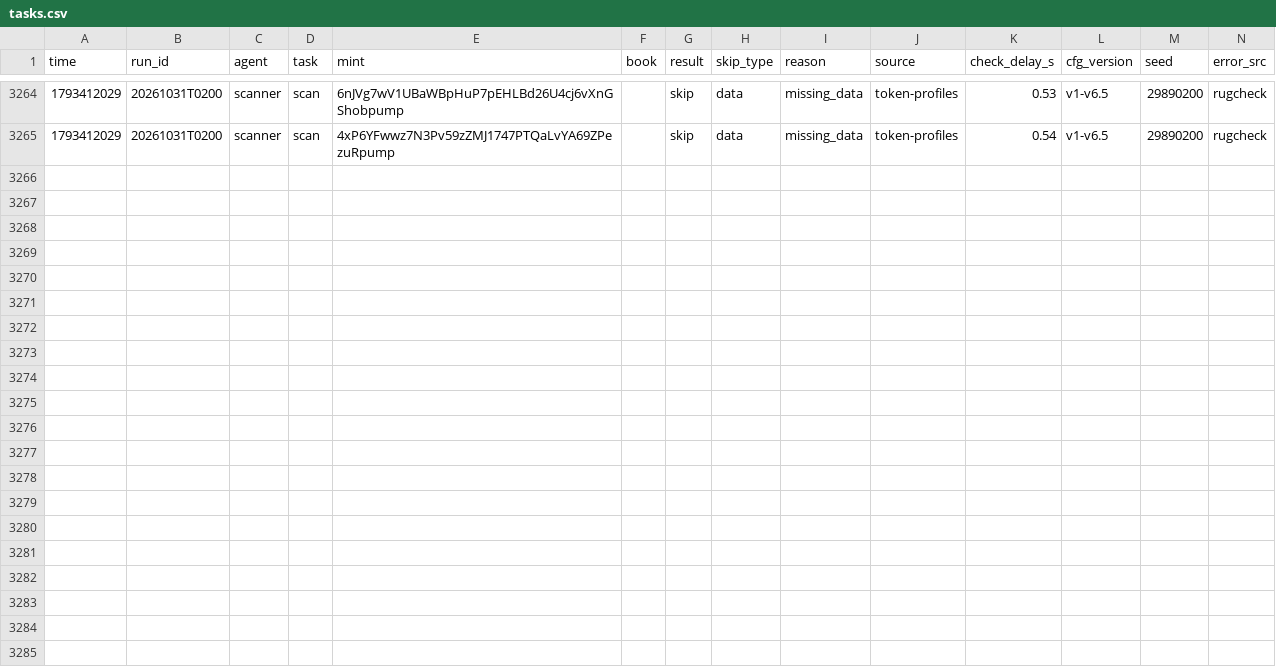
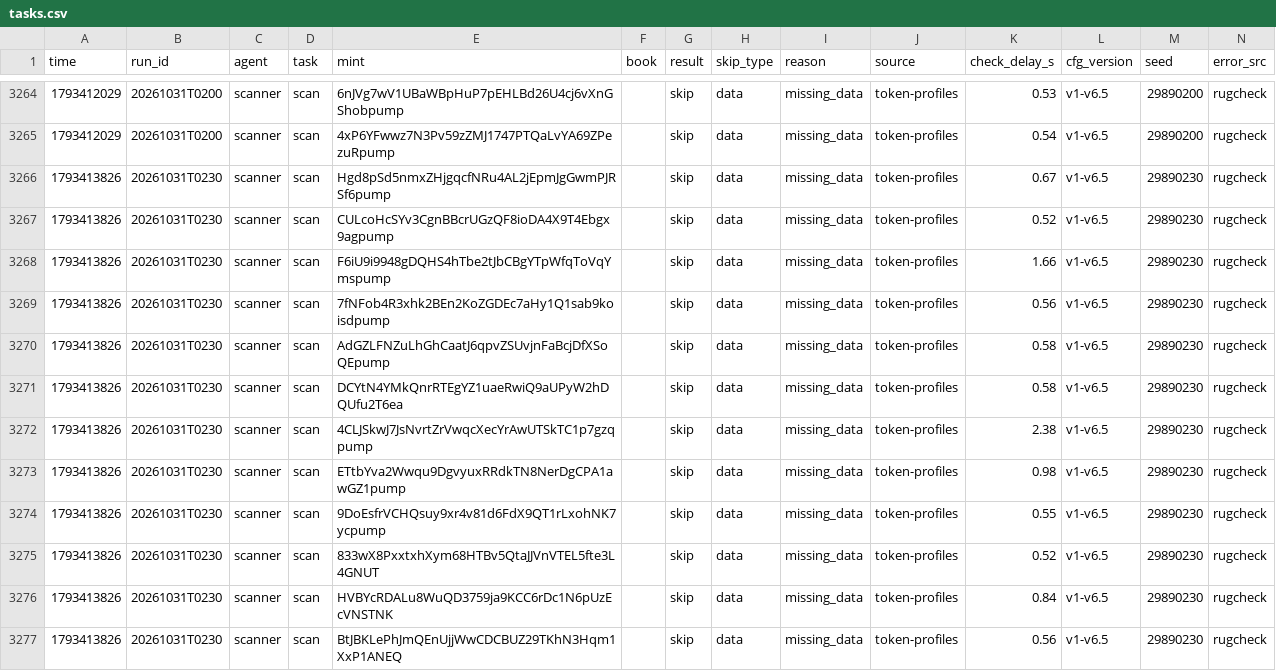
Before and after one commit to Zirqo-Dev/sightline, a CSV file: solana-desk/tasks.csv, drawn as a sheet; only a part is shown, gaps mark what is left out; the diff names each change by its address in the sheet, - before the commit and + after, or states it on an @@ line.

```diff
--- a/solana-desk/tasks.csv
+++ b/solana-desk/tasks.csv
+row 3266: 1793413826 | 20261031T0230 | scanner | scan | Hgd8pSd5nmxZHjgqcfNRu4AL2jEpmJgGwmPJRSf6pump |  | skip | data | missing_data | token-profiles | 0.67 | v1-v6.5 | 29890230 | rugcheck
+row 3267: 1793413826 | 20261031T0230 | scanner | scan | CULcoHcSYv3CgnBBcrUGzQF8ioDA4X9T4Ebgx9agpump |  | skip | data | missing_data | token-profiles | 0.52 | v1-v6.5 | 29890230 | rugcheck
+row 3268: 1793413826 | 20261031T0230 | scanner | scan | F6iU9i9948gDQHS4hTbe2tJbCBgYTpWfqToVqYmspump |  | skip | data | missing_data | token-profiles | 1.66 | v1-v6.5 | 29890230 | rugcheck
+row 3269: 1793413826 | 20261031T0230 | scanner | scan | 7fNFob4R3xhk2BEn2KoZGDEc7aHy1Q1sab9koisdpump |  | skip | data | missing_data | token-profiles | 0.56 | v1-v6.5 | 29890230 | rugcheck
+row 3270: 1793413826 | 20261031T0230 | scanner | scan | AdGZLFNZuLhGhCaatJ6qpvZSUvjnFaBcjDfXSoQEpump |  | skip | data | missing_data | token-profiles | 0.58 | v1-v6.5 | 29890230 | rugcheck
+row 3271: 1793413826 | 20261031T0230 | scanner | scan | DCYtN4YMkQnrRTEgYZ1uaeRwiQ9aUPyW2hDQUfu2T6ea |  | skip | data | missing_data | token-profiles | 0.58 | v1-v6.5 | 29890230 | rugcheck
+row 3272: 1793413826 | 20261031T0230 | scanner | scan | 4CLJSkwJ7JsNvrtZrVwqcXecYrAwUTSkTC1p7gzqpump |  | skip | data | missing_data | token-profiles | 2.38 | v1-v6.5 | 29890230 | rugcheck
+row 3273: 1793413826 | 20261031T0230 | scanner | scan | ETtbYva2Wwqu9DgvyuxRRdkTN8NerDgCPA1awGZ1pump |  | skip | data | missing_data | token-profiles | 0.98 | v1-v6.5 | 29890230 | rugcheck
+row 3274: 1793413826 | 20261031T0230 | scanner | scan | 9DoEsfrVCHQsuy9xr4v81d6FdX9QT1rLxohNK7ycpump |  | skip | data | missing_data | token-profiles | 0.55 | v1-v6.5 | 29890230 | rugcheck
+row 3275: 1793413826 | 20261031T0230 | scanner | scan | 833wX8PxxtxhXym68HTBv5QtaJJVnVTEL5fte3L4GNUT |  | skip | data | missing_data | token-profiles | 0.52 | v1-v6.5 | 29890230 | rugcheck
+row 3276: 1793413826 | 20261031T0230 | scanner | scan | HVBYcRDALu8WuQD3759ja9KCC6rDc1N6pUzEcVNSTNK |  | skip | data | missing_data | token-profiles | 0.84 | v1-v6.5 | 29890230 | rugcheck
+row 3277: 1793413826 | 20261031T0230 | scanner | scan | BtJBKLePhJmQEnUjjWwCDCBUZ29TKhN3Hqm1XxP1ANEQ |  | skip | data | missing_data | token-profiles | 0.56 | v1-v6.5 | 29890230 | rugcheck
```
Also changed, not shown: solana-desk/trades.csv, 5 other files.
